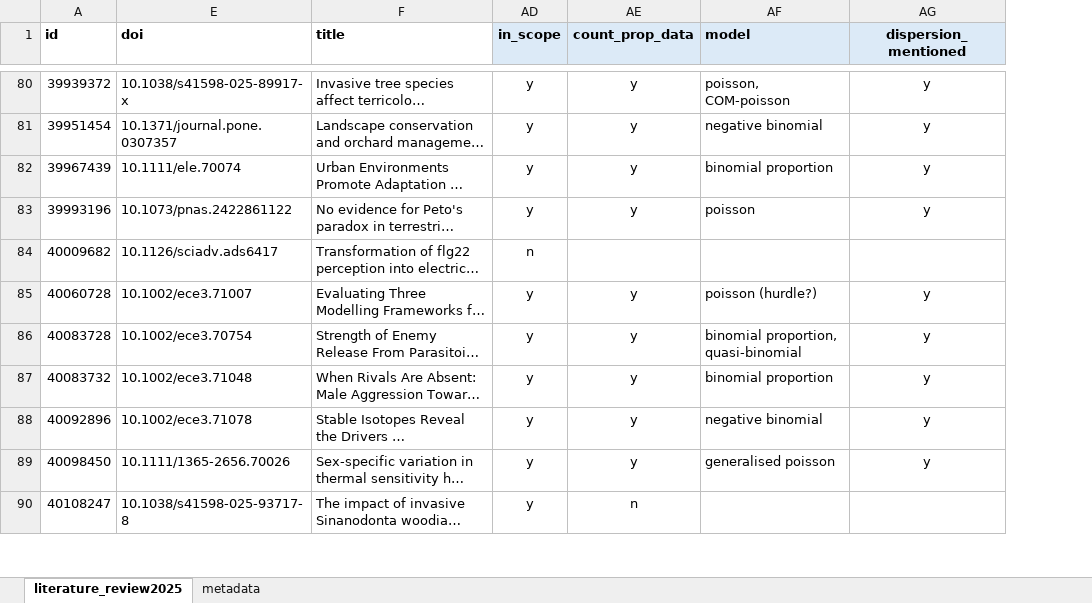
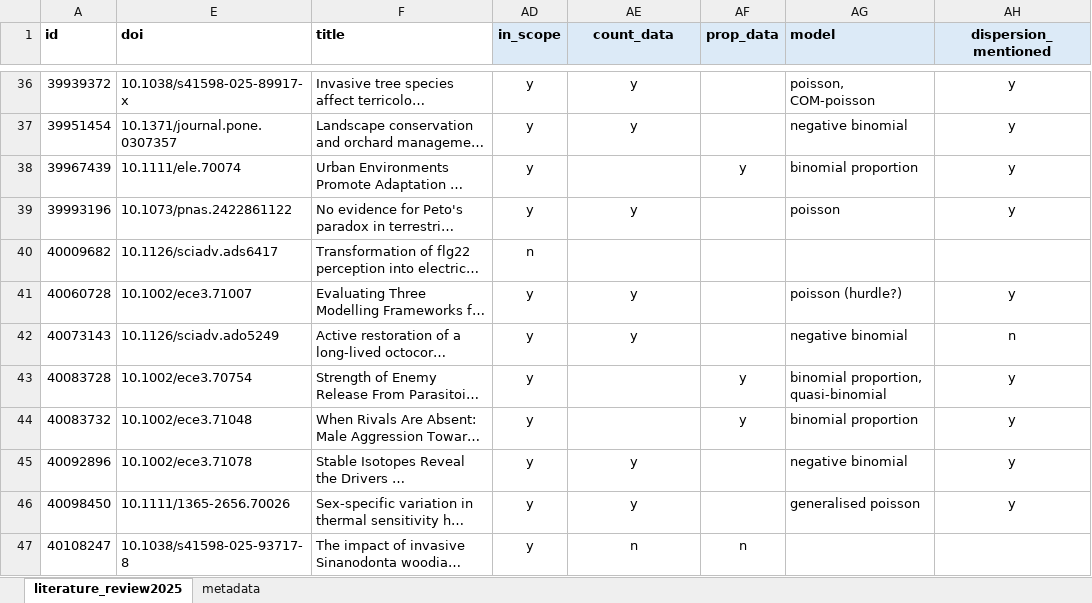
Before and after one commit to TheoreticalEcology/dispersionTest, an Excel workbook: literature_review/literature_review2025.xlsx, sheet literature_review2025, drawn as a sheet; only a part is shown, gaps mark what is left out; long unchanged cells end in …; values as stored, in another font and other column widths than the file's, no borders; addresses are those after the commit; the diff covers the shown part only; the diff names each change by its address in the sheet, - before the commit and + after, or states it on an @@ line.

Commit message:
Update literature_review2025.xlsx

```diff
--- a/literature_review/literature_review2025.xlsx (sheet literature_review2025)
+++ b/literature_review/literature_review2025.xlsx (sheet literature_review2025)
+column AF (prop_data), row 38: y; rows 43-47: y | y |  |  | n
-AE1: count_prop_data
+AE1: count_data
-AE38 (count_data): y
+AE38 (count_data): (empty)
@@ row 7 moved to row 42: 40073143 @@
-AE43:AE44 (count_data): y
+AE43:AE44 (count_data): (empty)
```
Also changed, not shown: 6 added rows, 6 removed rows, 43 moved rows and 6 edited cells elsewhere in this sheet.
